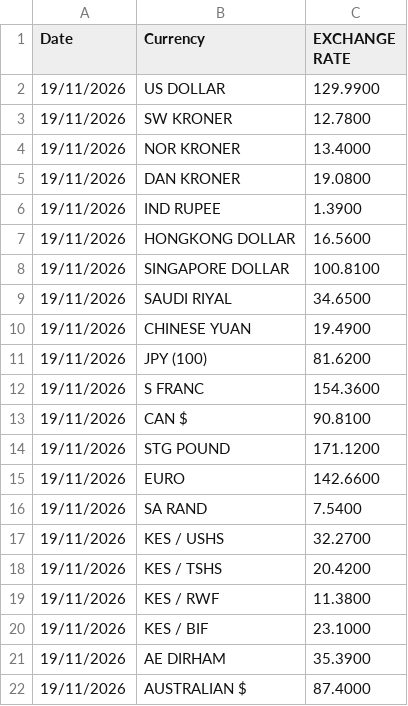
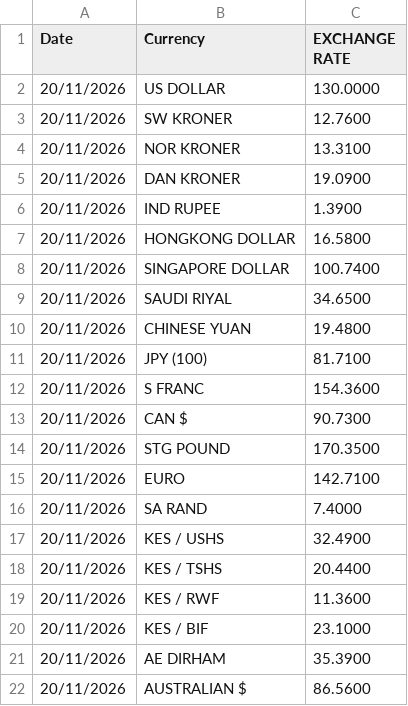
Before and after one commit to bengula/BengulaLive, a CSV file: Bengula-Jacob/data/forex.csv, drawn as a sheet.

```diff
--- a/Bengula-Jacob/data/forex.csv
+++ b/Bengula-Jacob/data/forex.csv
@@ -1,22 +1,22 @@
 "Date","Currency","EXCHANGE RATE"
-"19/11/2026","US DOLLAR","129.9900"
-"19/11/2026","SW KRONER","12.7800"
-"19/11/2026","NOR KRONER","13.4000"
-"19/11/2026","DAN KRONER","19.0800"
-"19/11/2026","IND RUPEE","1.3900"
-"19/11/2026","HONGKONG DOLLAR","16.5600"
-"19/11/2026","SINGAPORE DOLLAR","100.8100"
-"19/11/2026","SAUDI RIYAL","34.6500"
-"19/11/2026","CHINESE YUAN","19.4900"
-"19/11/2026","JPY (100)","81.6200"
-"19/11/2026","S FRANC","154.3600"
-"19/11/2026","CAN $","90.8100"
-"19/11/2026","STG POUND","171.1200"
-"19/11/2026","EURO","142.6600"
-"19/11/2026","SA RAND","7.5400"
-"19/11/2026","KES / USHS","32.2700"
-"19/11/2026","KES / TSHS","20.4200"
-"19/11/2026","KES / RWF","11.3800"
-"19/11/2026","KES / BIF","23.1000"
-"19/11/2026","AE DIRHAM","35.3900"
-"19/11/2026","AUSTRALIAN $","87.4000"
+"20/11/2026","US DOLLAR","130.0000"
+"20/11/2026","SW KRONER","12.7600"
+"20/11/2026","NOR KRONER","13.3100"
+"20/11/2026","DAN KRONER","19.0900"
+"20/11/2026","IND RUPEE","1.3900"
+"20/11/2026","HONGKONG DOLLAR","16.5800"
+"20/11/2026","SINGAPORE DOLLAR","100.7400"
+"20/11/2026","SAUDI RIYAL","34.6500"
+"20/11/2026","CHINESE YUAN","19.4800"
+"20/11/2026","JPY (100)","81.7100"
+"20/11/2026","S FRANC","154.3600"
+"20/11/2026","CAN $","90.7300"
+"20/11/2026","STG POUND","170.3500"
+"20/11/2026","EURO","142.7100"
+"20/11/2026","SA RAND","7.4000"
+"20/11/2026","KES / USHS","32.4900"
+"20/11/2026","KES / TSHS","20.4400"
+"20/11/2026","KES / RWF","11.3600"
+"20/11/2026","KES / BIF","23.1000"
+"20/11/2026","AE DIRHAM","35.3900"
+"20/11/2026","AUSTRALIAN $","86.5600"
```
Also changed, not shown: Bengula-Jacob/data/key-rates.csv.
